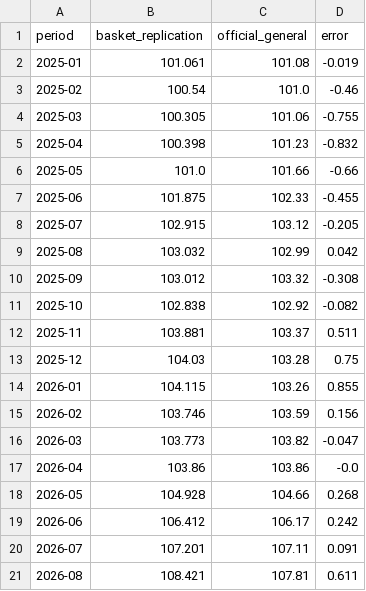
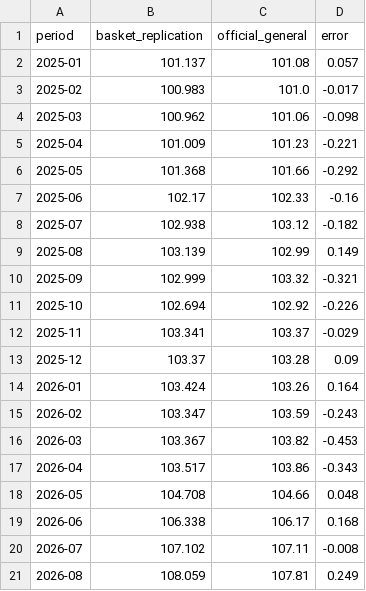
Before and after one commit to Nityahapani/rpi, a CSV file: data/official/basket_replication.csv, drawn as a sheet.

```diff
--- a/data/official/basket_replication.csv
+++ b/data/official/basket_replication.csv
@@ -1,21 +1,21 @@
 period,basket_replication,official_general,error
-2025-01,101.061,101.08,-0.019
-2025-02,100.54,101.0,-0.46
-2025-03,100.305,101.06,-0.755
-2025-04,100.398,101.23,-0.832
-2025-05,101.0,101.66,-0.66
-2025-06,101.875,102.33,-0.455
-2025-07,102.915,103.12,-0.205
-2025-08,103.032,102.99,0.042
-2025-09,103.012,103.32,-0.308
-2025-10,102.838,102.92,-0.082
-2025-11,103.881,103.37,0.511
-2025-12,104.03,103.28,0.75
-2026-01,104.115,103.26,0.855
-2026-02,103.746,103.59,0.156
-2026-03,103.773,103.82,-0.047
-2026-04,103.86,103.86,-0.0
-2026-05,104.928,104.66,0.268
-2026-06,106.412,106.17,0.242
-2026-07,107.201,107.11,0.091
-2026-08,108.421,107.81,0.611
+2025-01,101.137,101.08,0.057
+2025-02,100.983,101.0,-0.017
+2025-03,100.962,101.06,-0.098
+2025-04,101.009,101.23,-0.221
+2025-05,101.368,101.66,-0.292
+2025-06,102.17,102.33,-0.16
+2025-07,102.938,103.12,-0.182
+2025-08,103.139,102.99,0.149
+2025-09,102.999,103.32,-0.321
+2025-10,102.694,102.92,-0.226
+2025-11,103.341,103.37,-0.029
+2025-12,103.37,103.28,0.09
+2026-01,103.424,103.26,0.164
+2026-02,103.347,103.59,-0.243
+2026-03,103.367,103.82,-0.453
+2026-04,103.517,103.86,-0.343
+2026-05,104.708,104.66,0.048
+2026-06,106.338,106.17,0.168
+2026-07,107.102,107.11,-0.008
+2026-08,108.059,107.81,0.249
```
Also changed, not shown: data/official/replay_backtest.csv, data/official/weights_item_detail.csv, 24 other files.
